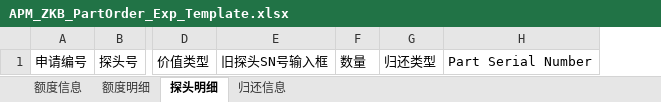
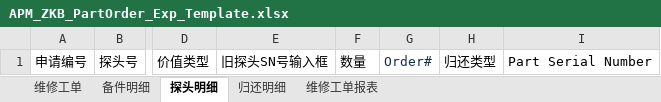
Before and after one commit to masogit/hc-apm-web, an Excel workbook: src/src/main/webapp/portal/zkb/partOrder/excel/APM_ZKB_PartOrder_Exp_Template.xlsx, sheet 探头明细, drawn as a sheet; only a part is shown, gaps mark what is left out; values as stored, in another font and other column widths than the file's, no borders; the diff names each change by its address in the sheet, - before the commit and + after, or states it on an @@ line.

```diff
--- a/src/src/main/webapp/portal/zkb/partOrder/excel/APM_ZKB_PartOrder_Exp_Template.xlsx (sheet 探头明细)
+++ b/src/src/main/webapp/portal/zkb/partOrder/excel/APM_ZKB_PartOrder_Exp_Template.xlsx (sheet 探头明细)
-sheet tab: 额度信息
+sheet tab: 维修工单
-sheet tab: 额度明细
+sheet tab: 备件明细
-sheet tab: 归还信息
+sheet tab: 归还明细
+sheet tab: 维修工单报表
+column G, row 1: Order#
```
Also changed, not shown: 1 other file.
